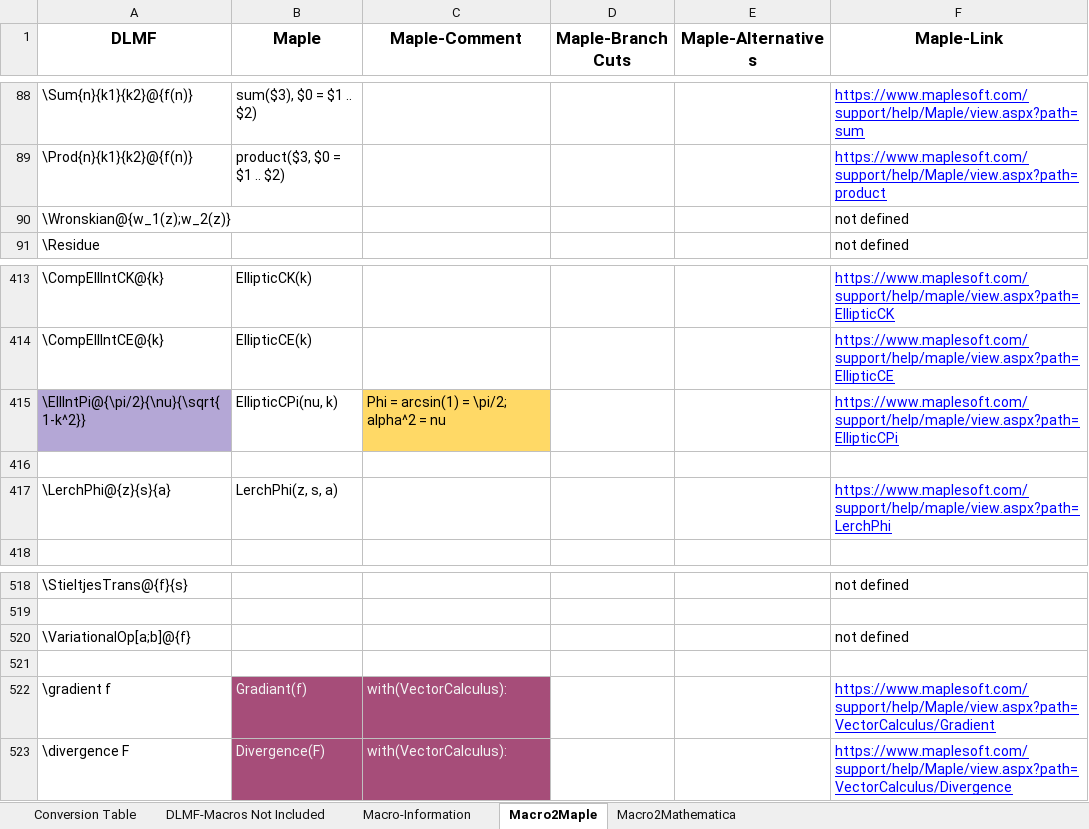
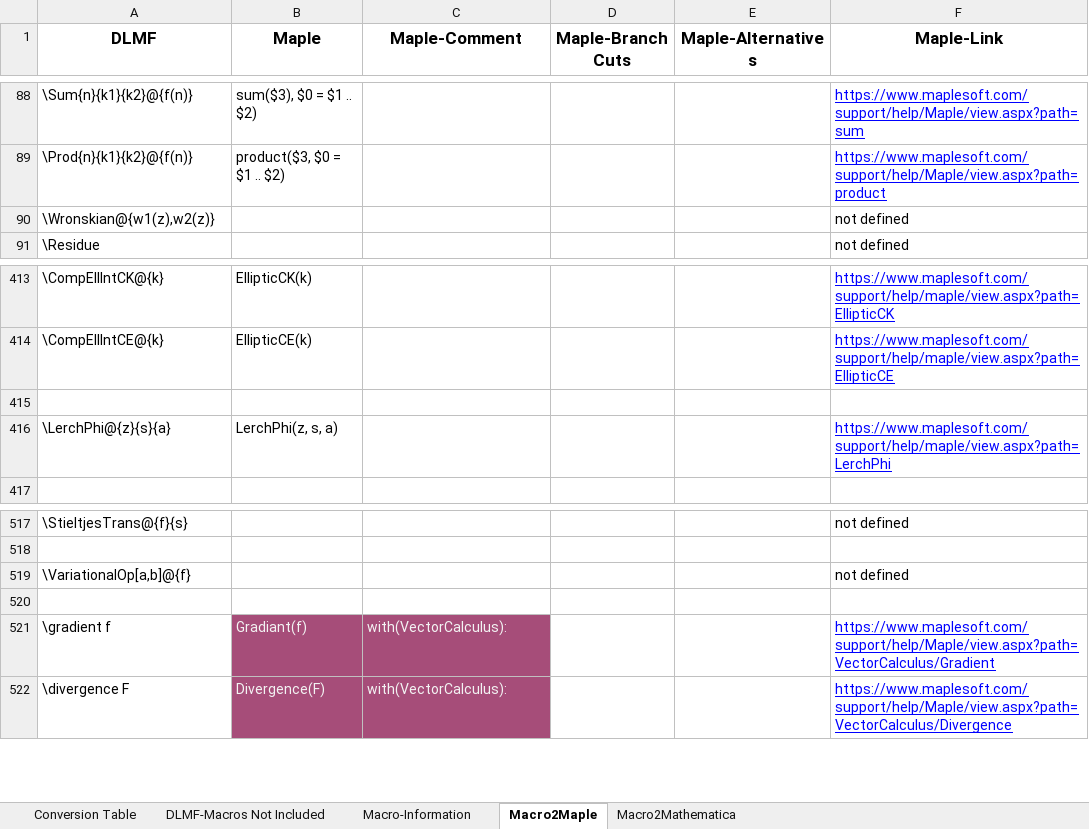
Before and after one commit to gipplab/LaCASt, an Excel workbook: libs/ReferenceData/LaTeX and Maple.xlsx, sheet Macro2Maple, drawn as a sheet; only a part is shown, gaps mark what is left out; values as stored, in another font and other column widths than the file's, no borders; charts and pictures and conditional formats not drawn; removed rows and columns are numbered as before the commit, all else as after; the diff names each change by its address in the sheet, - before the commit and + after, or states it on an @@ line.

```diff
--- a/libs/ReferenceData/LaTeX and Maple.xlsx (sheet Macro2Maple)
+++ b/libs/ReferenceData/LaTeX and Maple.xlsx (sheet Macro2Maple)
-A90 (DLMF): \Wronskian@{w_1(z);w_2(z)}
+A90 (DLMF): \Wronskian@{w1(z),w2(z)}
-row 415: \EllIntPi@{\pi/2}{\nu}{\sqrt{1-k^2}} | EllipticCPi(nu, k) | Phi = arcsin(1) = \pi/2; alpha^2 = nu |  |  | https://www.maplesoft.com/support/help/maple/view.aspx?path=EllipticCPi
-A519 (DLMF): \VariationalOp[a;b]@{f}
+A519 (DLMF): \VariationalOp[a,b]@{f}
```
Also changed, not shown: sheet Macro2Mathematica, sheet Macro-Information, 4 other files.
